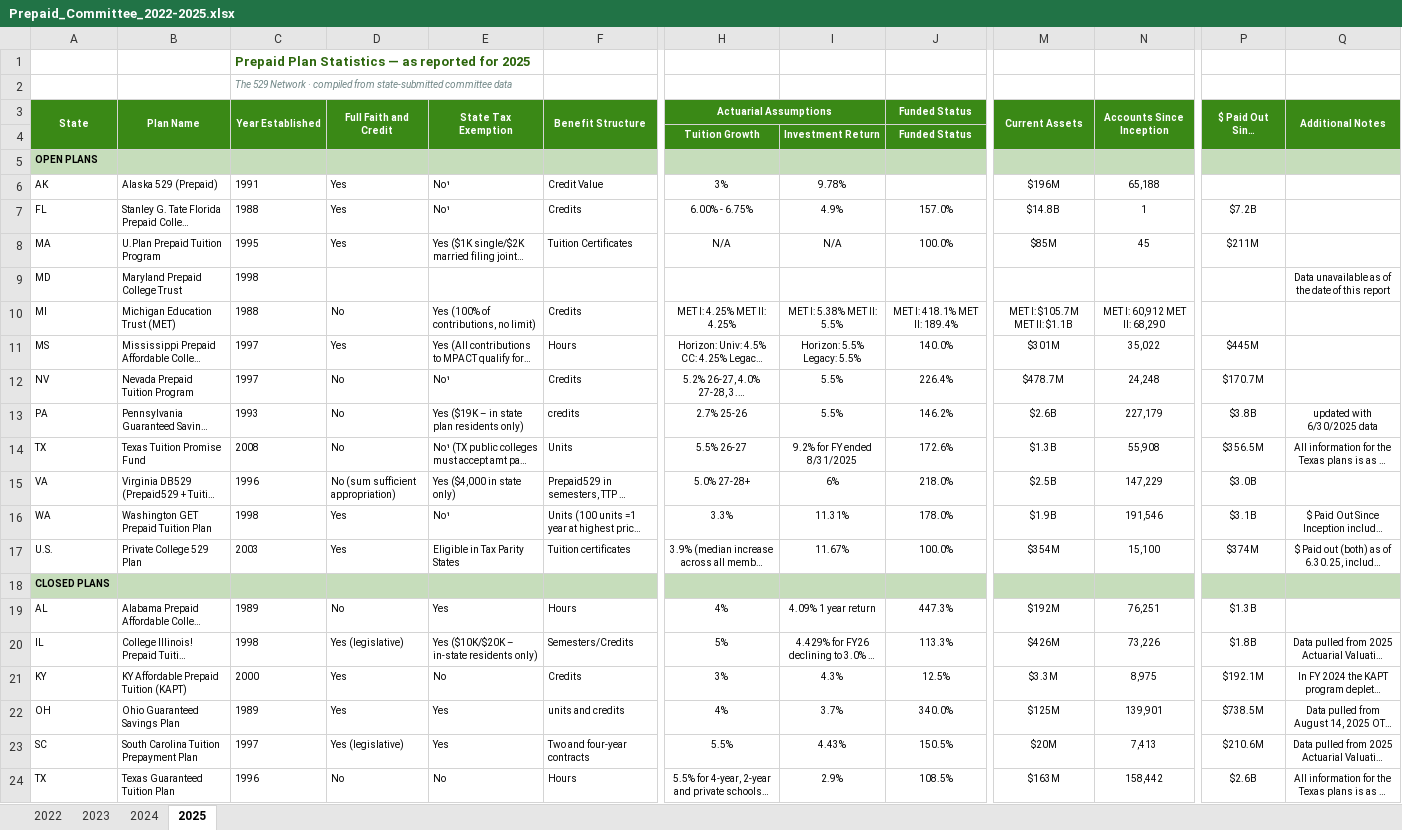
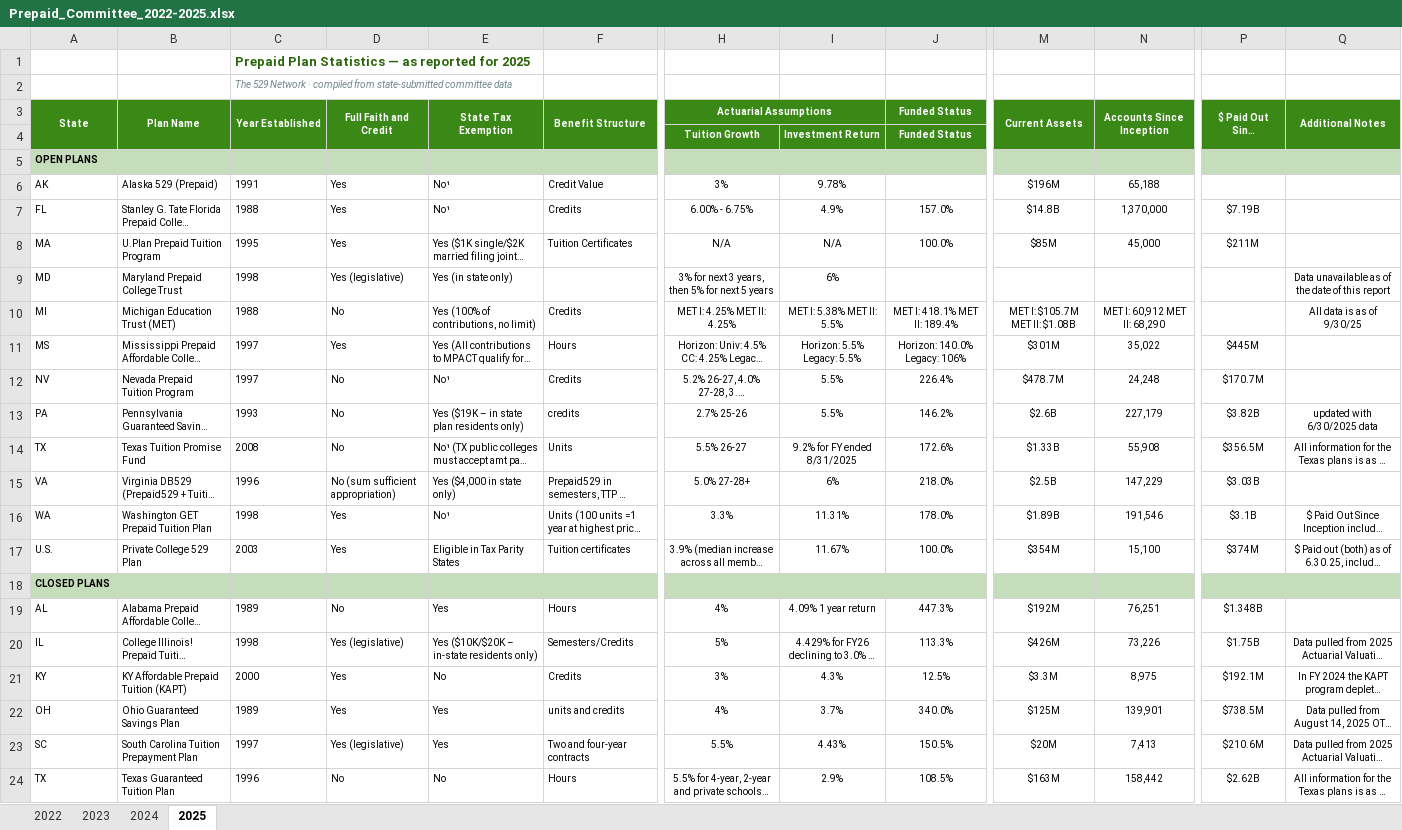
Before and after one commit to ahmedrazakhanlodhi/prepaid-committee-tool, an Excel workbook: samples/Prepaid_Committee_2022-2025.xlsx, sheet 2025, drawn as a sheet; only a part is shown, gaps mark what is left out; long unchanged cells end in …; values as stored, in another font and other column widths than the file's, no borders; charts and pictures not drawn; the diff names each change by its address in the sheet, - before the commit and + after, or states it on an @@ line.

Commit message:
Fix scale-parsing bug in account counts, restore MS Legacy tier, anchor KPIs to latest year, pin deps

```diff
--- a/samples/Prepaid_Committee_2022-2025.xlsx (sheet 2025)
+++ b/samples/Prepaid_Committee_2022-2025.xlsx (sheet 2025)
-N7 (Accounts Since Inception): 1
+N7 (Accounts Since Inception): 1,370,000
-P7 ($ Paid Out Since Inception): $7.2B
+P7 ($ Paid Out Since Inception): $7.19B
-N8 (Accounts Since Inception): 45
+N8 (Accounts Since Inception): 45,000
-D9 (Full Faith and Credit): (empty)
+D9 (Full Faith and Credit): Yes (legislative)
-E9 (State Tax Exemption): (empty)
+E9 (State Tax Exemption): Yes (in state only)
-H9 (Actuarial Assumptions): (empty)
+H9 (Actuarial Assumptions): 3% for next 3 years, then 5% for next 5 years
-I9: (empty)
+I9: 6%
-M10 (Current Assets): MET I: $105.7M MET II: $1.1B
+M10 (Current Assets): MET I: $105.7M MET II: $1.08B
-Q10 (Additional Notes): (empty)
+Q10 (Additional Notes): All data is as of 9/30/25
-J11 (Funded Status): 140.0%
+J11 (Funded Status): Horizon: 140.0% Legacy: 106%
-P13 ($ Paid Out Since Inception): $3.8B
+P13 ($ Paid Out Since Inception): $3.82B
-M14 (Current Assets): $1.3B
+M14 (Current Assets): $1.33B
-P15 ($ Paid Out Since Inception): $3.0B
+P15 ($ Paid Out Since Inception): $3.03B
-M16 (Current Assets): $1.9B
+M16 (Current Assets): $1.89B
-P19 ($ Paid Out Since Inception): $1.3B
+P19 ($ Paid Out Since Inception): $1.348B
-P20 ($ Paid Out Since Inception): $1.8B
+P20 ($ Paid Out Since Inception): $1.75B
-P24 ($ Paid Out Since Inception): $2.6B
+P24 ($ Paid Out Since Inception): $2.62B
```
Also changed, not shown: sheet 2023, sheet 2024, sheet 2022, samples/CSPN_Prepaid_Consolidated_2005-2025.xlsx, samples/Prepaid_Committee_2025.xlsx, 4 other files.
